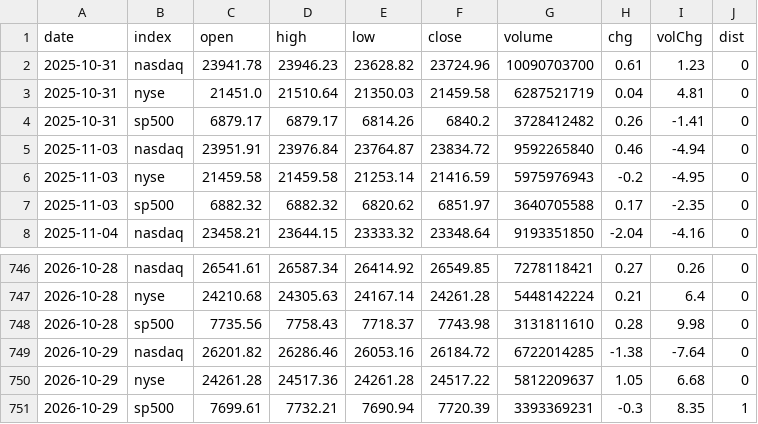
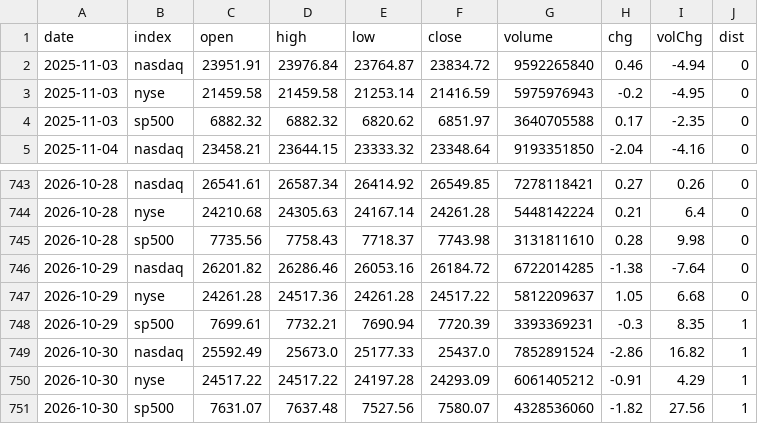
Before and after one commit to ytigerk/stock-tools, a CSV file: distribution/history.csv, drawn as a sheet; only a part is shown, gaps mark what is left out.

```diff
--- a/distribution/history.csv
+++ b/distribution/history.csv
@@ -1,5 +1,2 @@
 date,index,open,high,low,close,volume,chg,volChg,dist
-2025-10-31,nasdaq,23941.78,23946.23,23628.82,23724.96,10090703700,0.61,1.23,0
-2025-10-31,nyse,21451.0,21510.64,21350.03,21459.58,6287521719,0.04,4.81,0
-2025-10-31,sp500,6879.17,6879.17,6814.26,6840.2,3728412482,0.26,-1.41,0
 2025-11-03,nasdaq,23951.91,23976.84,23764.87,23834.72,9592265840,0.46,-4.94,0
@@ -751 +748,4 @@ date,index,open,high,low,close,volume,chg,volChg,dist
 2026-10-29,sp500,7699.61,7732.21,7690.94,7720.39,3393369231,-0.3,8.35,1
+2026-10-30,nasdaq,25592.49,25673.0,25177.33,25437.0,7852891524,-2.86,16.82,1
+2026-10-30,nyse,24517.22,24517.22,24197.28,24293.09,6061405212,-0.91,4.29,1
+2026-10-30,sp500,7631.07,7637.48,7527.56,7580.07,4328536060,-1.82,27.56,1
```
Also changed, not shown: distribution/volume.csv.
